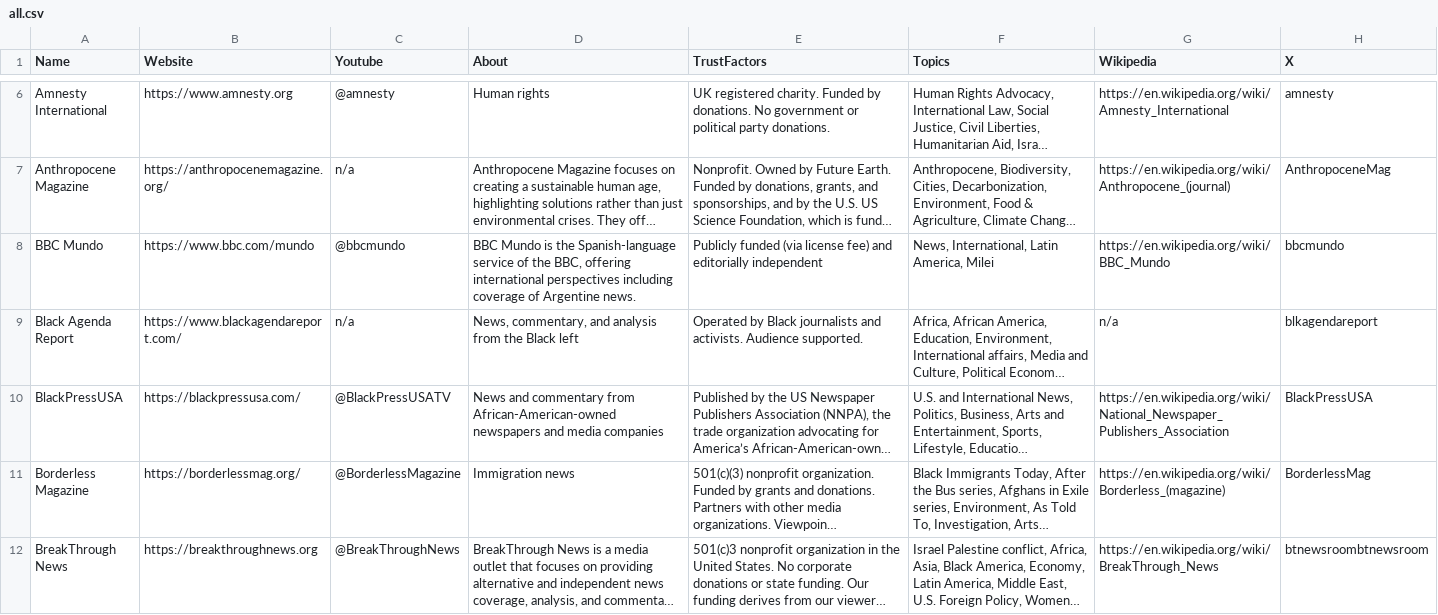
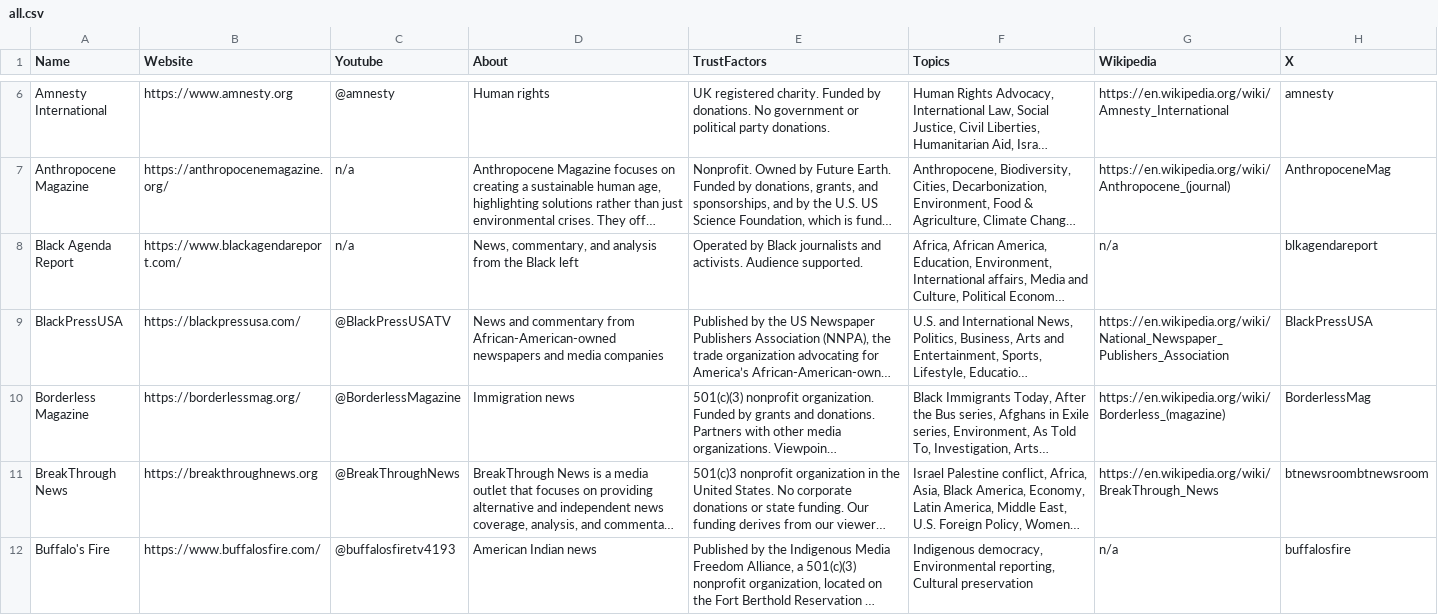
Before and after one commit to InstruktAI/indy-news, a CSV file: data/all.csv, drawn as a sheet; only a part is shown, gaps mark what is left out; the shorter side is filled out with more unchanged rows; long unchanged cells end in …; the diff covers the shown part only; the diff names each change by its address in the sheet, - before the commit and + after, or states it on an @@ line.

Commit message:
fix: removed non independents

```diff
--- a/data/all.csv
+++ b/data/all.csv
-row 8: BBC Mundo | https://www.bbc.com/mundo | @bbcmundo | BBC Mundo is the Spanish-language service of the BBC, offering international perspectives including coverage of Argentine news. | Publicly funded (via license fee) and editorially independent | News, International, Latin America, Milei | https://en.wikipedia.org/wiki/BBC_Mundo | bbcmundo
```
Also changed, not shown: 7 removed rows elsewhere in this file, 3 other files.
